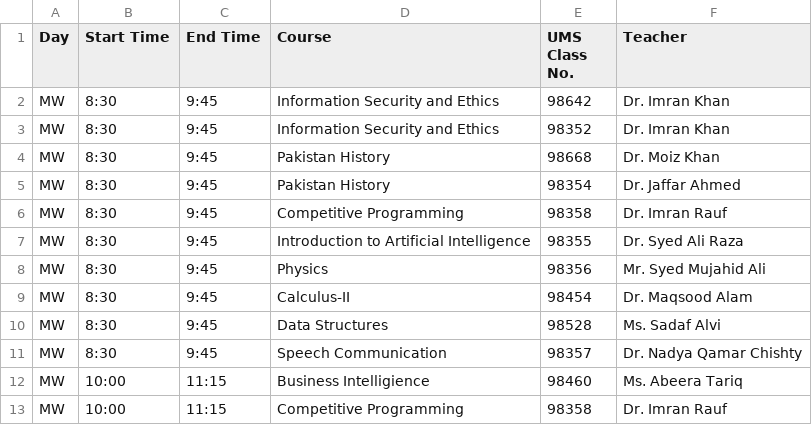
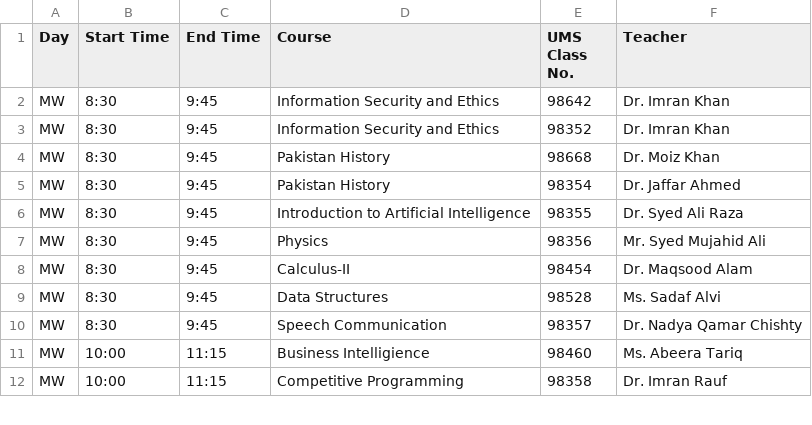
Before and after one commit to Hypxr-7/Class-Schedule, a CSV file: data/sp25-ug-cs.csv, drawn as a sheet; only a part is shown.

```diff
--- a/data/sp25-ug-cs.csv
+++ b/data/sp25-ug-cs.csv
@@ -5,3 +5,2 @@ MW,8:30,9:45,Pakistan History,98668,Dr. Moiz Khan
 MW,8:30,9:45,Pakistan History,98354,Dr. Jaffar Ahmed
-MW,8:30,9:45,Competitive Programming,98358,Dr. Imran Rauf
 MW,8:30,9:45,Introduction to Artificial Intelligence,98355,Dr. Syed Ali Raza
```
Also changed, not shown: 4 other files.
